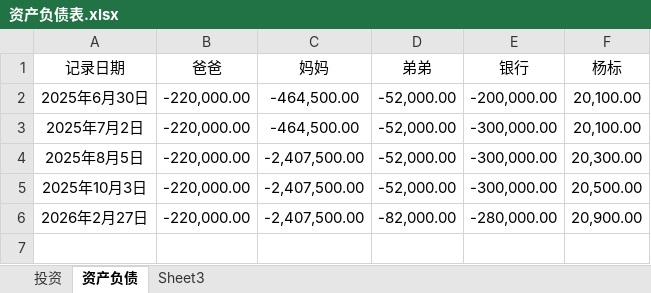
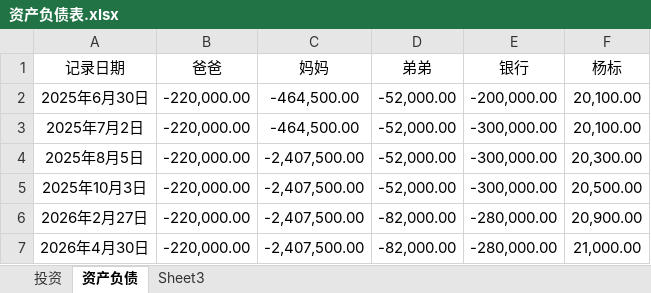
Before and after one commit to 873459621/FFMPEG, an Excel workbook: 资产负债表.xlsx, sheet 资产负债, drawn as a sheet; values as stored, in another font and other column widths than the file's, no borders; the diff names each change by its address in the sheet, - before the commit and + after, or states it on an @@ line.

```diff
--- a/资产负债表.xlsx (sheet 资产负债)
+++ b/资产负债表.xlsx (sheet 资产负债)
+row 7: 2026年4月30日 | -220,000.00 | -2,407,500.00 | -82,000.00 | -280,000.00 | 21,000.00
```
Also changed, not shown: sheet 投资.
